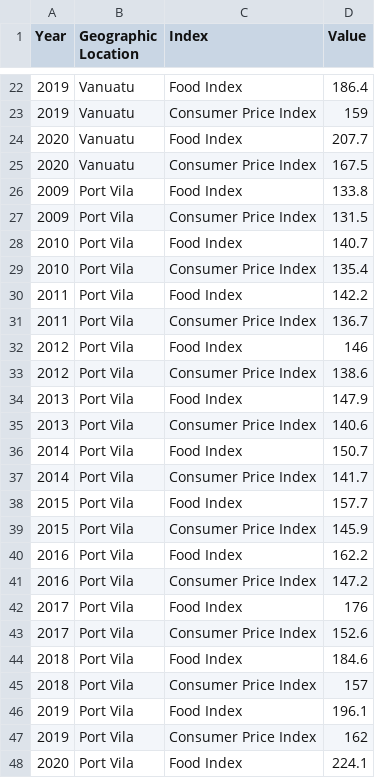
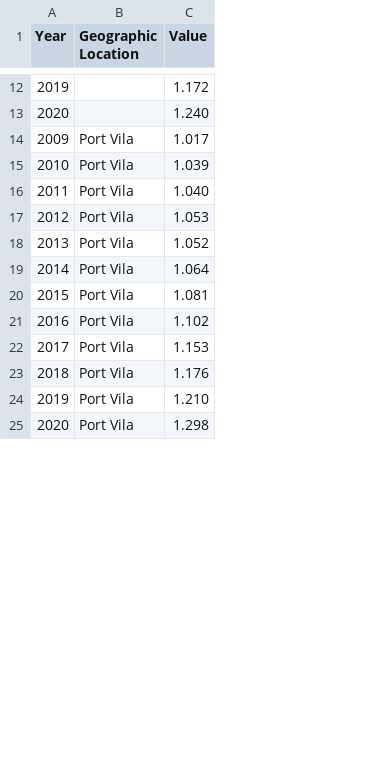
Before and after one commit to brockfanning/nsdp-platform, a CSV file: data/indicator_ENV1-3-3.csv, drawn as a sheet; only a part is shown, gaps mark what is left out; removed rows and columns are numbered as before the commit, all else as after; the diff covers the shown part only; the diff names each change by its address in the sheet, - before the commit and + after, or states it on an @@ line.

```diff
--- a/data/indicator_ENV1-3-3.csv
+++ b/data/indicator_ENV1-3-3.csv
-column C (Index), row 22: Food Index; row 24: Food Index; row 26: Food Index; row 28: Food Index; row 30: Food Index; row 32: Food Index; row 34: Food Index; row 36: Food Index; row 38: Food Index; row 40: Food Index; row 42: Food Index; row 44: Food Index; row 46: Food Index; row 48: Food Index
-B12 (Geographic Location): Vanuatu
+B12 (Geographic Location): (empty)
-C12 (Value): 186.4
+C12 (Value): 1.172
-row 23: 2019 | Vanuatu | Consumer Price Index | 159
-B13 (Geographic Location): Vanuatu
+B13 (Geographic Location): (empty)
-C13 (Value): 207.7
+C13 (Value): 1.240
-row 25: 2020 | Vanuatu | Consumer Price Index | 167.5
-C14 (Value): 133.8
+C14 (Value): 1.017
-row 27: 2009 | Port Vila | Consumer Price Index | 131.5
-C15 (Value): 140.7
+C15 (Value): 1.039
-row 29: 2010 | Port Vila | Consumer Price Index | 135.4
-C16 (Value): 142.2
+C16 (Value): 1.040
-row 31: 2011 | Port Vila | Consumer Price Index | 136.7
-C17 (Value): 146
+C17 (Value): 1.053
-row 33: 2012 | Port Vila | Consumer Price Index | 138.6
-C18 (Value): 147.9
+C18 (Value): 1.052
-row 35: 2013 | Port Vila | Consumer Price Index | 140.6
-C19 (Value): 150.7
+C19 (Value): 1.064
-row 37: 2014 | Port Vila | Consumer Price Index | 141.7
-C20 (Value): 157.7
+C20 (Value): 1.081
-row 39: 2015 | Port Vila | Consumer Price Index | 145.9
-C21 (Value): 162.2
+C21 (Value): 1.102
-row 41: 2016 | Port Vila | Consumer Price Index | 147.2
-C22 (Value): 176
+C22 (Value): 1.153
-row 43: 2017 | Port Vila | Consumer Price Index | 152.6
-C23 (Value): 184.6
+C23 (Value): 1.176
-row 45: 2018 | Port Vila | Consumer Price Index | 157
-C24 (Value): 196.1
+C24 (Value): 1.210
-row 47: 2019 | Port Vila | Consumer Price Index | 162
-C25 (Value): 224.1
+C25 (Value): 1.298
```
Also changed, not shown: 23 removed rows and 32 edited cells elsewhere in this file.
